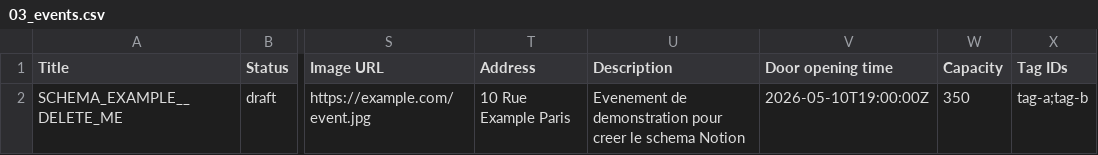
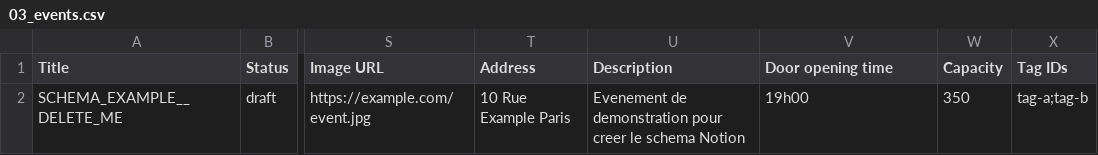
Before and after one commit to lazbutton/live, a CSV file: docs/notion-import/03_events.csv, drawn as a sheet; only a part is shown, gaps mark what is left out; the diff names each change by its address in the sheet, - before the commit and + after, or states it on an @@ line.

Commit message:
fix notion

```diff
--- a/docs/notion-import/03_events.csv
+++ b/docs/notion-import/03_events.csv
-V2 (Door opening time): 2026-05-10T19:00:00Z
+V2 (Door opening time): 19h00
```
Also changed, not shown: 5 other files.
